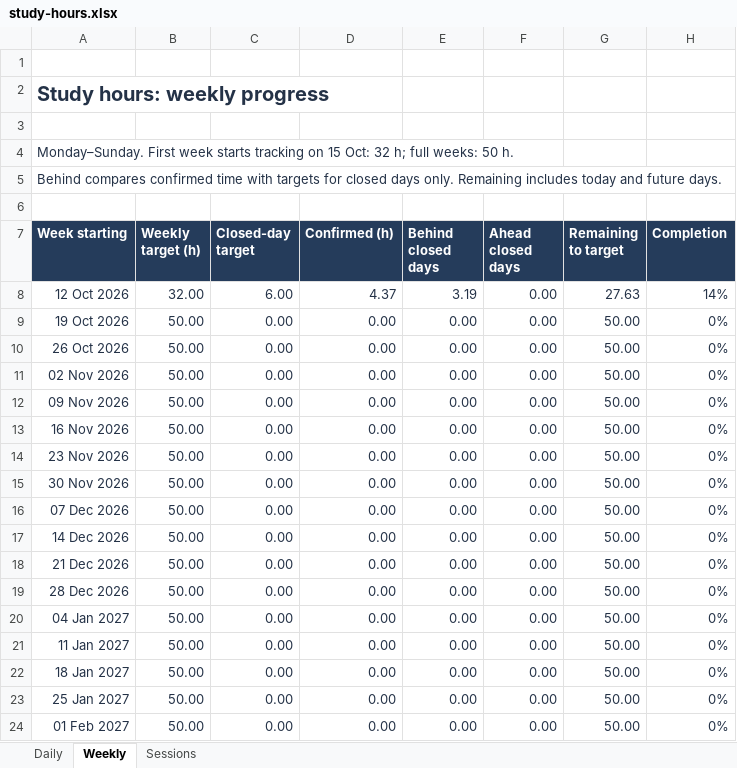
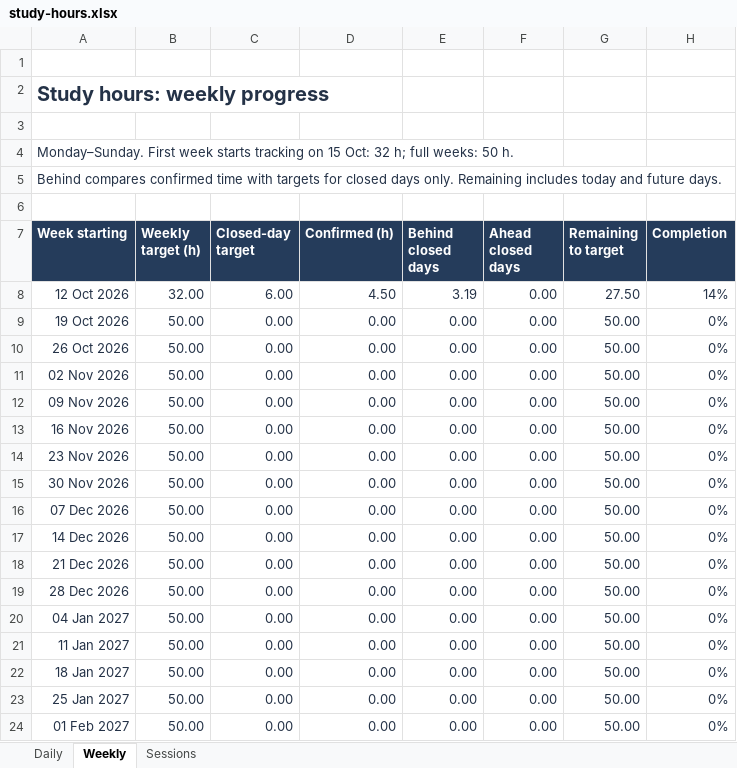
Before and after one commit to satishryali/data-engineering-journey, an Excel workbook: outputs/study-tracker/study-hours.xlsx, sheet Weekly, drawn as a sheet; values as stored, in another font and other column widths than the file's, no borders; conditional formats not drawn; the diff names each change by its address in the sheet, - before the commit and + after, or states it on an @@ line.

```diff
--- a/outputs/study-tracker/study-hours.xlsx (sheet Weekly)
+++ b/outputs/study-tracker/study-hours.xlsx (sheet Weekly)
-D8 (Confirmed (h)): 4.37
+D8 (Confirmed (h)): 4.50
-G8 (Remaining to target): 27.63
+G8 (Remaining to target): 27.50
```
Also changed, not shown: sheet Sessions, sheet Daily, formulas that keep their value, 9 other files.
